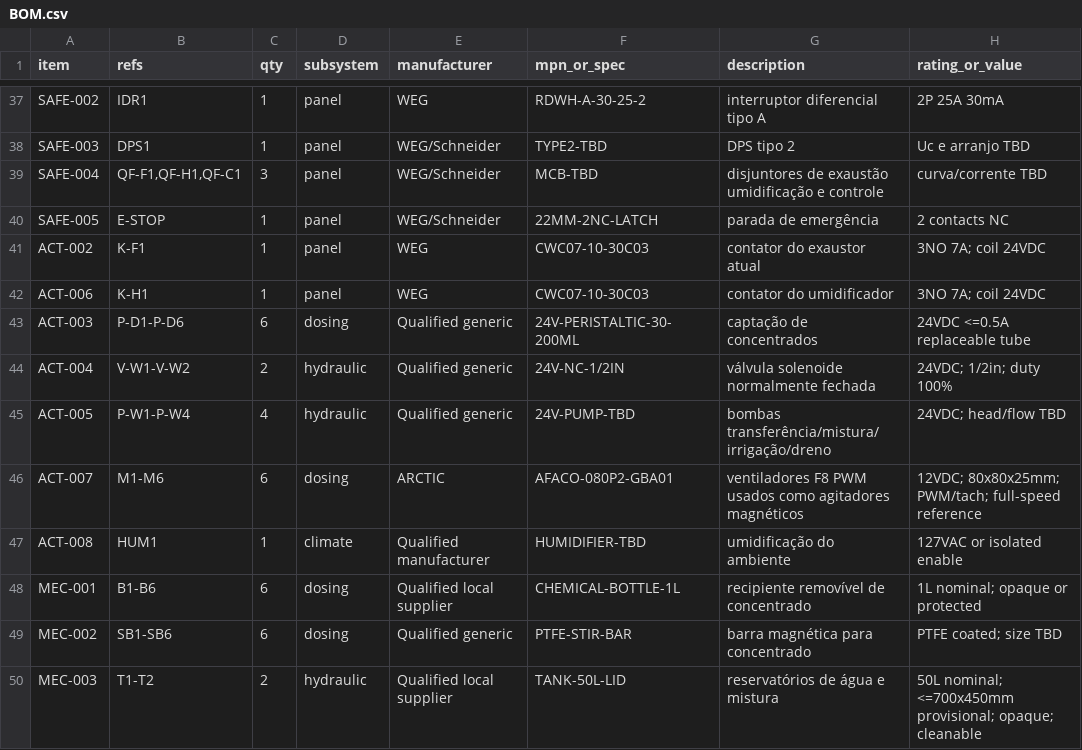
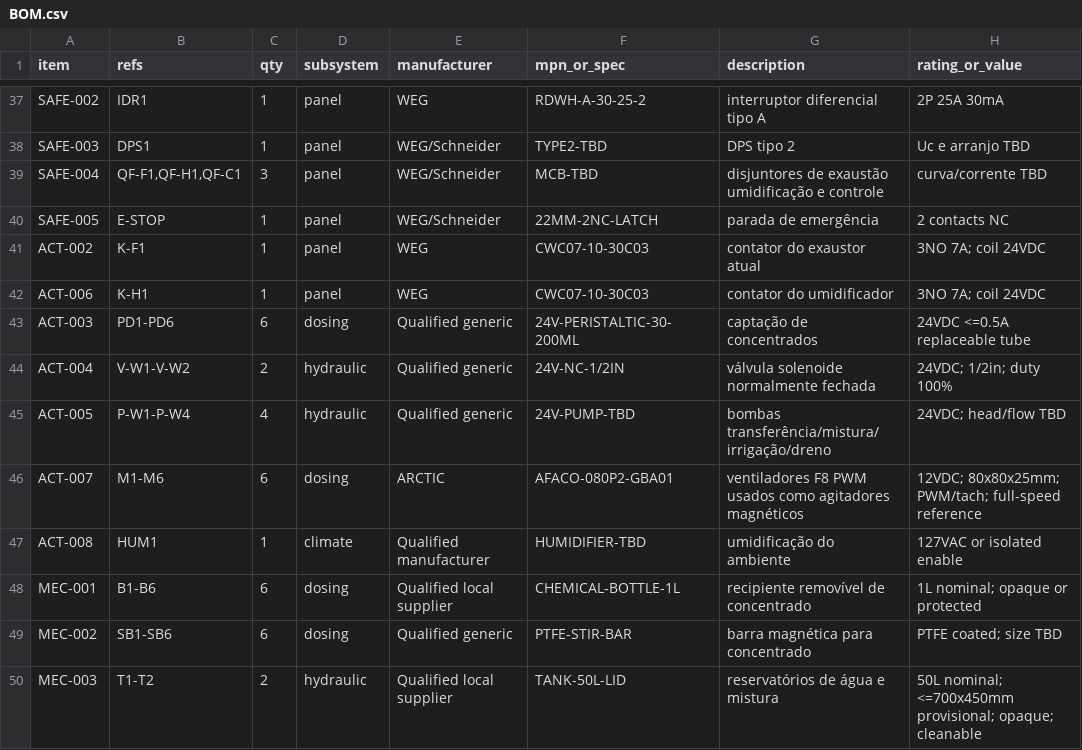
Before and after one commit to berger33/indoor-grow-automation, a CSV file: hardware/controller-rev-a/BOM.csv, drawn as a sheet; only a part is shown, gaps mark what is left out; the diff names each change by its address in the sheet, - before the commit and + after, or states it on an @@ line.

Commit message:
test(hardware): valida seis agitadores e sequência química

```diff
--- a/hardware/controller-rev-a/BOM.csv
+++ b/hardware/controller-rev-a/BOM.csv
-B43 (refs): P-D1-P-D6
+B43 (refs): PD1-PD6
```
Also changed, not shown: 3 other files.
